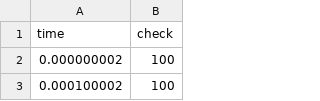
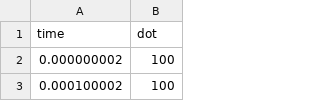
Before and after one commit to rnignon/Quic, a CSV file: time.csv, drawn as a sheet; only a part is shown.

Commit message:
Update time.csv

```diff
--- a/time.csv
+++ b/time.csv
@@ -1,2 +1,2 @@
-time,check
+time,dot
 0.000000002,100
```
